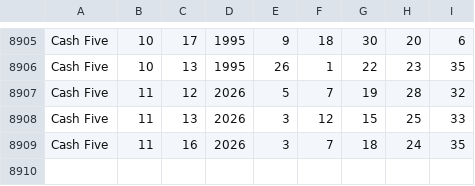
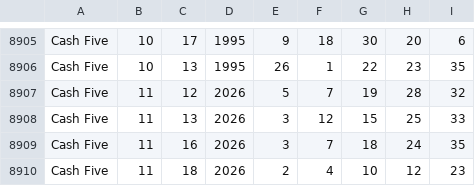
Before and after one commit to fjlove96/TexasCashFiveQuickHits, a CSV file: cashfive.csv, drawn as a sheet; only a part is shown, gaps mark what is left out; the diff names each change by its address in the sheet, - before the commit and + after, or states it on an @@ line.

```diff
--- a/cashfive.csv
+++ b/cashfive.csv
+row 8910: Cash Five | 11 | 18 | 2026 | 2 | 4 | 10 | 12 | 23
```
